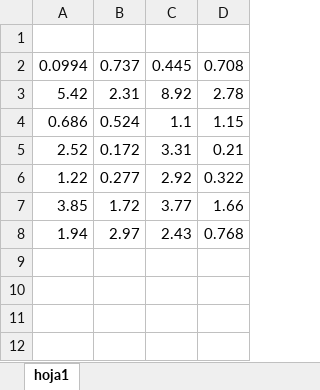
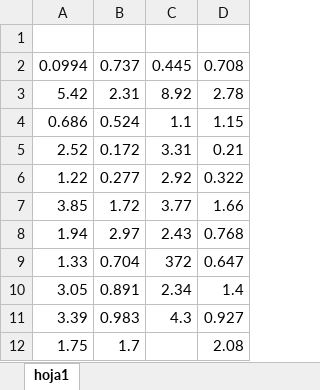
Before and after one commit to temisAP/Trabajos_GGE, an Excel workbook: Trabajo_3/errores.xlsx, sheet hoja1, drawn as a sheet; values as stored, in another font and other column widths than the file's, no borders; the diff names each change by its address in the sheet, - before the commit and + after, or states it on an @@ line.

```diff
--- a/Trabajo_3/errores.xlsx (sheet hoja1)
+++ b/Trabajo_3/errores.xlsx (sheet hoja1)
+row 9: 1.33 | 0.704 | 372 | 0.647
+row 10: 3.05 | 0.891 | 2.34 | 1.4
+row 11: 3.39 | 0.983 | 4.3 | 0.927
+row 12: 1.75 | 1.7 |  | 2.08
```
Also changed, not shown: Trabajo_3/1D2R/Fit_model_1D2R.xlsx, Trabajo_3/2D2R/Fit_model_2D2R.xlsx.
